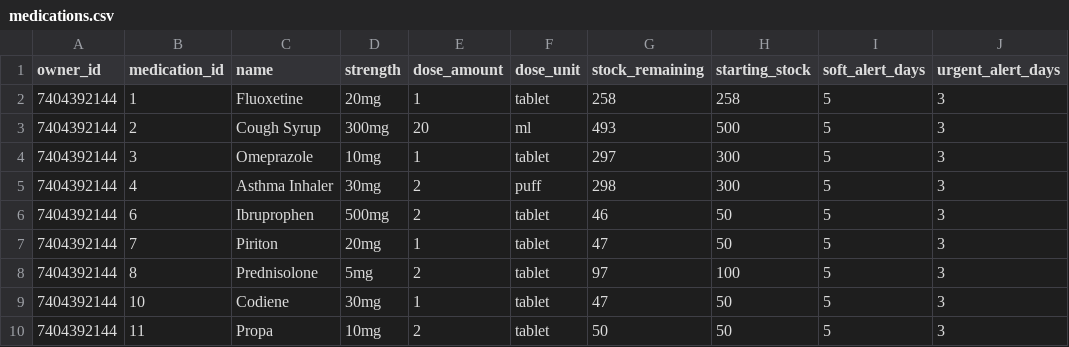
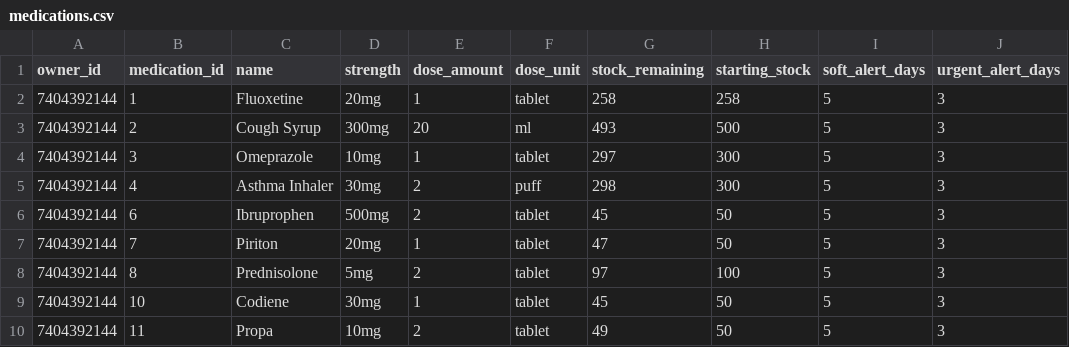
Before and after one commit to dynamixAI/MedicationBot, a CSV file: data/medications.csv, drawn as a sheet; only a part is shown; the diff names each change by its address in the sheet, - before the commit and + after, or states it on an @@ line.

```diff
--- a/data/medications.csv
+++ b/data/medications.csv
-G6 (stock_remaining): 46
+G6 (stock_remaining): 45
-G9 (stock_remaining): 47
+G9 (stock_remaining): 45
-G10 (stock_remaining): 50
+G10 (stock_remaining): 49
```
Also changed, not shown: data/reminder_state.csv, 9 other files.
